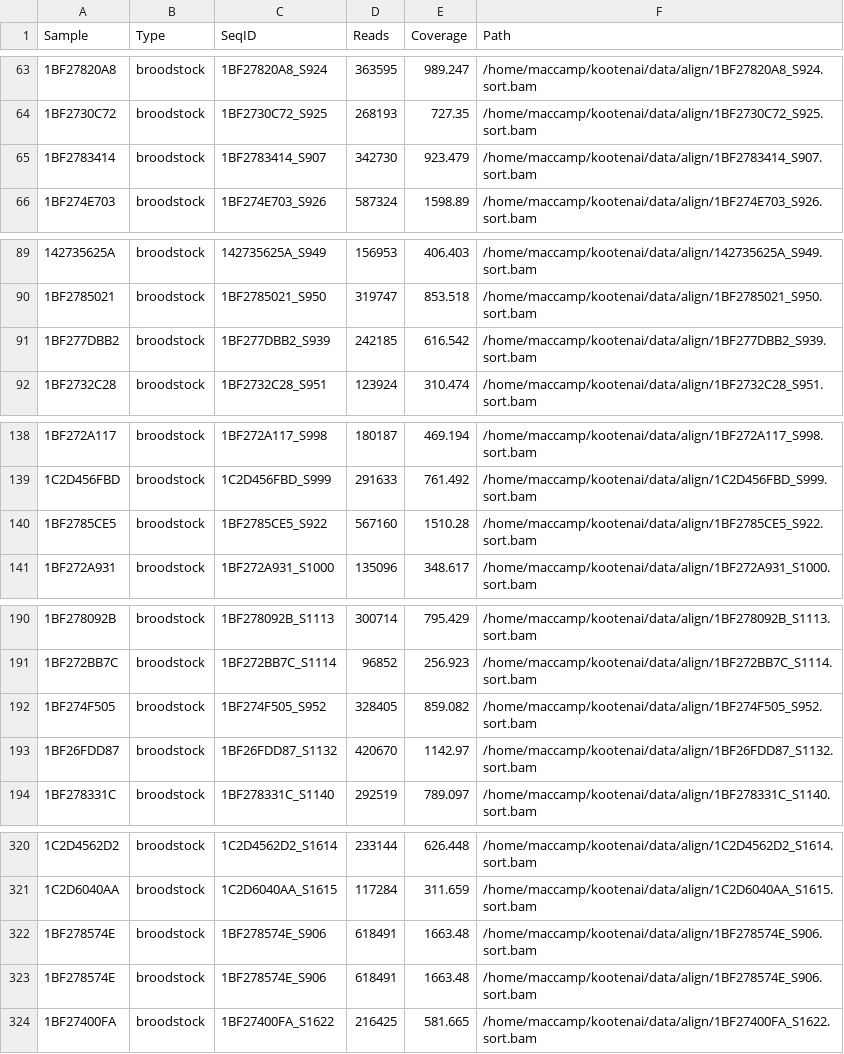
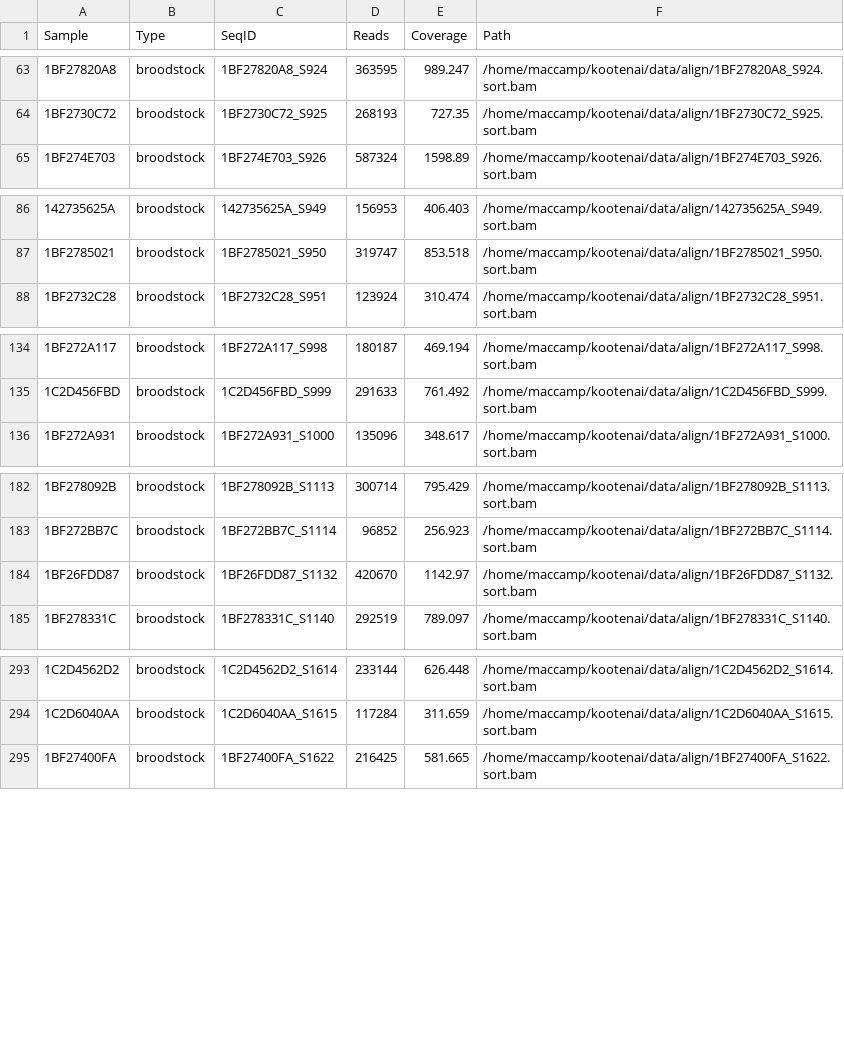
Before and after one commit to MacCampbell/kootenai, a CSV file: meta/kootenai-all.csv, drawn as a sheet; only a part is shown, gaps mark what is left out; the diff covers the shown part only; the diff names each change by its address in the sheet, - before the commit and + after, or states it on an @@ line.

```diff
--- a/meta/kootenai-all.csv
+++ b/meta/kootenai-all.csv
-row 65: 1BF2783414 | broodstock | 1BF2783414_S907 | 342730 | 923.479 | /home/maccamp/kootenai/data/align/1BF2783414_S907.sort.bam
-row 91: 1BF277DBB2 | broodstock | 1BF277DBB2_S939 | 242185 | 616.542 | /home/maccamp/kootenai/data/align/1BF277DBB2_S939.sort.bam
-row 140: 1BF2785CE5 | broodstock | 1BF2785CE5_S922 | 567160 | 1510.28 | /home/maccamp/kootenai/data/align/1BF2785CE5_S922.sort.bam
-row 192: 1BF274F505 | broodstock | 1BF274F505_S952 | 328405 | 859.082 | /home/maccamp/kootenai/data/align/1BF274F505_S952.sort.bam
-row 322: 1BF278574E | broodstock | 1BF278574E_S906 | 618491 | 1663.48 | /home/maccamp/kootenai/data/align/1BF278574E_S906.sort.bam
-row 323: 1BF278574E | broodstock | 1BF278574E_S906 | 618491 | 1663.48 | /home/maccamp/kootenai/data/align/1BF278574E_S906.sort.bam
```
Also changed, not shown: 26 removed rows elsewhere in this file, 5 other files.
